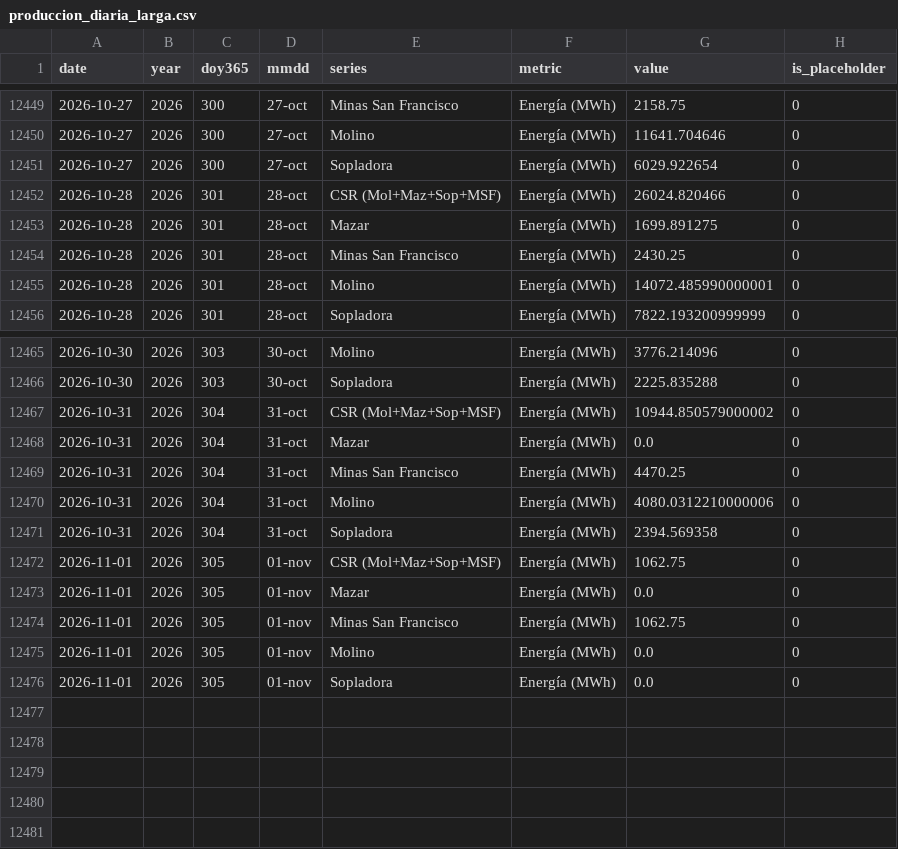
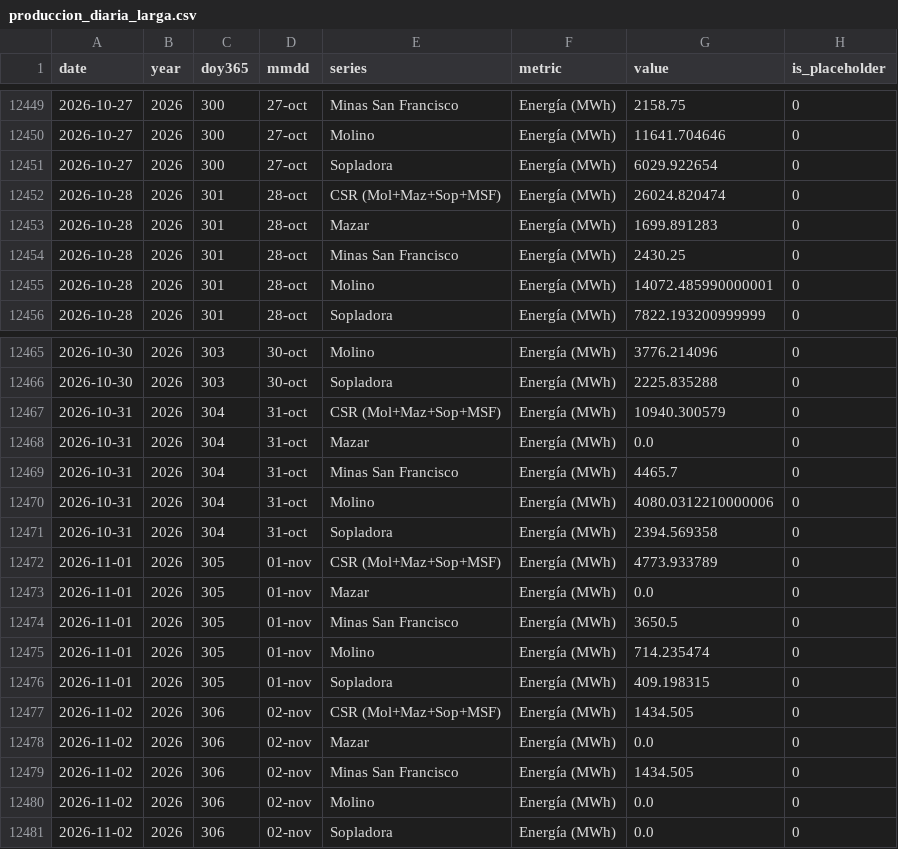
Before and after one commit to jp1309/celec, a CSV file: data/produccion_diaria_larga.csv, drawn as a sheet; only a part is shown, gaps mark what is left out.

```diff
--- a/data/produccion_diaria_larga.csv
+++ b/data/produccion_diaria_larga.csv
@@ -12451,4 +12451,4 @@ date,year,doy365,mmdd,series,metric,value,is_placeholder
 2026-10-27,2026,300,27-oct,Sopladora,Energía (MWh),6029.922654,0
-2026-10-28,2026,301,28-oct,CSR (Mol+Maz+Sop+MSF),Energía (MWh),26024.820466,0
-2026-10-28,2026,301,28-oct,Mazar,Energía (MWh),1699.891275,0
+2026-10-28,2026,301,28-oct,CSR (Mol+Maz+Sop+MSF),Energía (MWh),26024.820474,0
+2026-10-28,2026,301,28-oct,Mazar,Energía (MWh),1699.891283,0
 2026-10-28,2026,301,28-oct,Minas San Francisco,Energía (MWh),2430.25,0
@@ -12466,11 +12466,16 @@ date,year,doy365,mmdd,series,metric,value,is_placeholder
 2026-10-30,2026,303,30-oct,Sopladora,Energía (MWh),2225.835288,0
-2026-10-31,2026,304,31-oct,CSR (Mol+Maz+Sop+MSF),Energía (MWh),10944.850579000002,0
+2026-10-31,2026,304,31-oct,CSR (Mol+Maz+Sop+MSF),Energía (MWh),10940.300579,0
 2026-10-31,2026,304,31-oct,Mazar,Energía (MWh),0.0,0
-2026-10-31,2026,304,31-oct,Minas San Francisco,Energía (MWh),4470.25,0
+2026-10-31,2026,304,31-oct,Minas San Francisco,Energía (MWh),4465.7,0
 2026-10-31,2026,304,31-oct,Molino,Energía (MWh),4080.0312210000006,0
 2026-10-31,2026,304,31-oct,Sopladora,Energía (MWh),2394.569358,0
-2026-11-01,2026,305,01-nov,CSR (Mol+Maz+Sop+MSF),Energía (MWh),1062.75,0
+2026-11-01,2026,305,01-nov,CSR (Mol+Maz+Sop+MSF),Energía (MWh),4773.933789,0
 2026-11-01,2026,305,01-nov,Mazar,Energía (MWh),0.0,0
-2026-11-01,2026,305,01-nov,Minas San Francisco,Energía (MWh),1062.75,0
-2026-11-01,2026,305,01-nov,Molino,Energía (MWh),0.0,0
-2026-11-01,2026,305,01-nov,Sopladora,Energía (MWh),0.0,0
+2026-11-01,2026,305,01-nov,Minas San Francisco,Energía (MWh),3650.5,0
+2026-11-01,2026,305,01-nov,Molino,Energía (MWh),714.235474,0
+2026-11-01,2026,305,01-nov,Sopladora,Energía (MWh),409.198315,0
+2026-11-02,2026,306,02-nov,CSR (Mol+Maz+Sop+MSF),Energía (MWh),1434.505,0
+2026-11-02,2026,306,02-nov,Mazar,Energía (MWh),0.0,0
+2026-11-02,2026,306,02-nov,Minas San Francisco,Energía (MWh),1434.505,0
+2026-11-02,2026,306,02-nov,Molino,Energía (MWh),0.0,0
+2026-11-02,2026,306,02-nov,Sopladora,Energía (MWh),0.0,0
```
Also changed, not shown: Hidro_mensual/Hidrología_CSR_noviembre-2026.csv, Produ_mensual/Producción_CSR_octubre-2026.csv, 6 other files.
